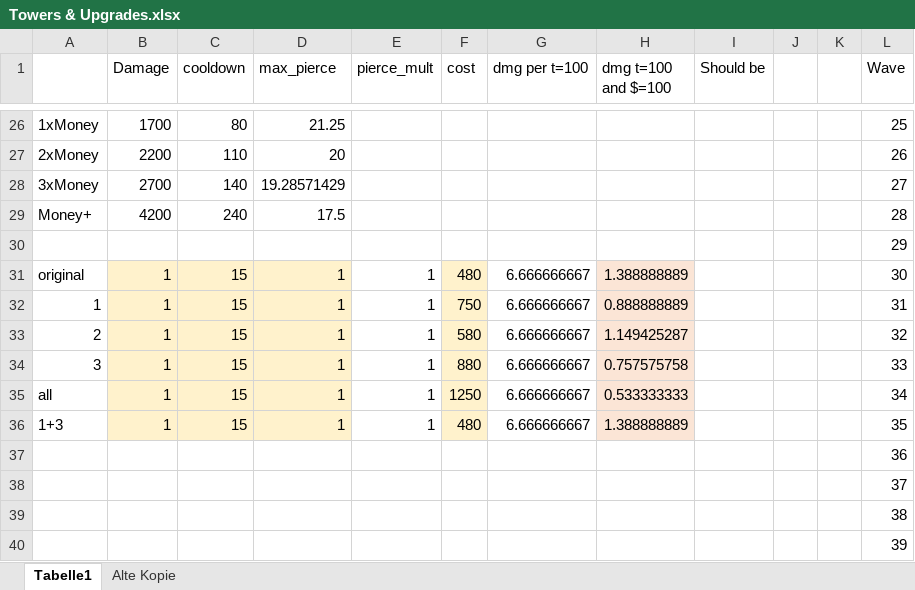
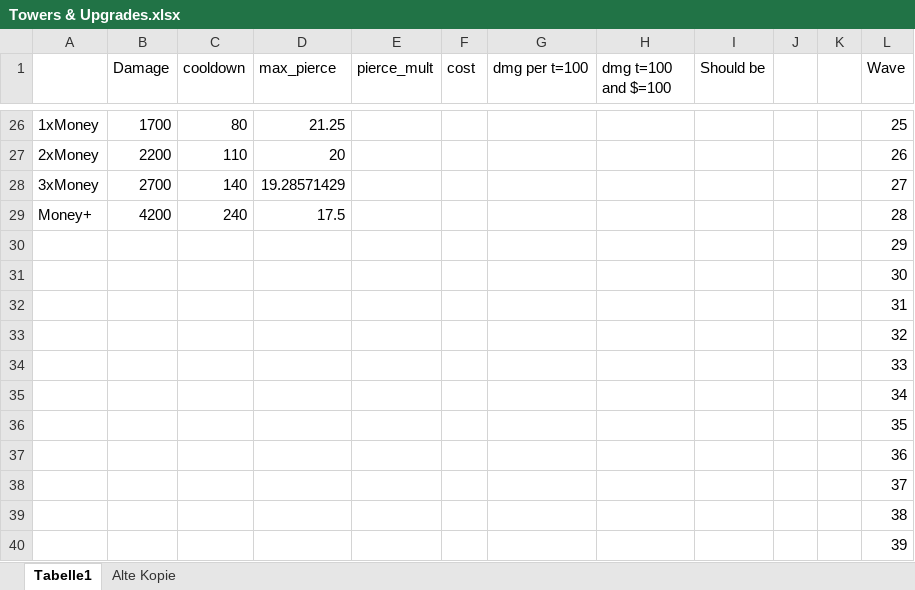
Before and after one commit to RedstoneTeddy/Points-TD-2, an Excel workbook: Towers & Upgrades.xlsx, sheet Tabelle1, drawn as a sheet; only a part is shown, gaps mark what is left out; values as stored, in another font and other column widths than the file's, no borders; charts and pictures and conditional formats and table styles not drawn; the diff covers the shown part only; the diff names each change by its address in the sheet, - before the commit and + after, or states it on an @@ line.

```diff
--- a/Towers & Upgrades.xlsx (sheet Tabelle1)
+++ b/Towers & Upgrades.xlsx (sheet Tabelle1)
-A31: original
+A31: (empty)
-B31:B36 (Damage): 1
+B31:B36 (Damage): (empty)
-B31:D36 fill: #FFF2CC
+B31:D36 fill: none
-C31:C36 (cooldown): 15
+C31:C36 (cooldown): (empty)
-D31:D36 (max_pierce): 1
+D31:D36 (max_pierce): (empty)
-E31:E36 (pierce_mult): 1
+E31:E36 (pierce_mult): (empty)
-F31 (cost): 480
+F31 (cost): (empty)
-F31:F36 fill: #FFF2CC
+F31:F36 fill: none
-G31:G36 (dmg per t=100): 6.666666667
+G31:G36 (dmg per t=100): (empty)
-H31 (dmg t=100 and $=100): 1.388888889
+H31 (dmg t=100 and $=100): (empty)
-H31:H36 fill: #FBE5D6
+H31:H36 fill: none
-A32: 1
+A32: (empty)
-F32 (cost): 750
+F32 (cost): (empty)
-H32 (dmg t=100 and $=100): 0.888888889
+H32 (dmg t=100 and $=100): (empty)
-A33: 2
+A33: (empty)
-F33 (cost): 580
+F33 (cost): (empty)
-H33 (dmg t=100 and $=100): 1.149425287
+H33 (dmg t=100 and $=100): (empty)
-A34: 3
+A34: (empty)
-F34 (cost): 880
+F34 (cost): (empty)
-H34 (dmg t=100 and $=100): 0.757575758
+H34 (dmg t=100 and $=100): (empty)
-A35: all
+A35: (empty)
-F35 (cost): 1250
+F35 (cost): (empty)
-H35 (dmg t=100 and $=100): 0.533333333
+H35 (dmg t=100 and $=100): (empty)
-A36: 1+3
+A36: (empty)
-F36 (cost): 480
+F36 (cost): (empty)
-H36 (dmg t=100 and $=100): 1.388888889
+H36 (dmg t=100 and $=100): (empty)
```
Also changed, not shown: 40 edited cells and cell formats elsewhere in this sheet, formulas that keep their value, 23 other files.
